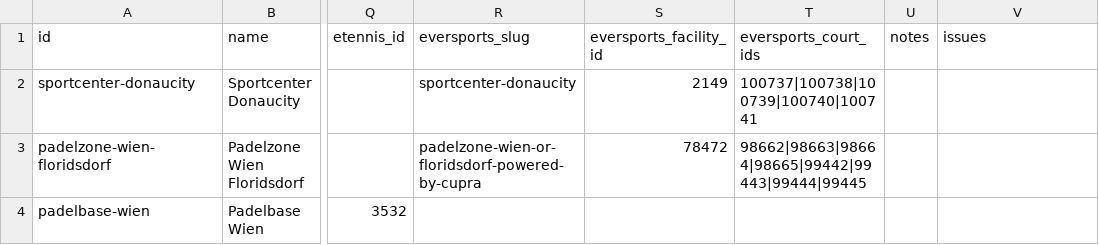
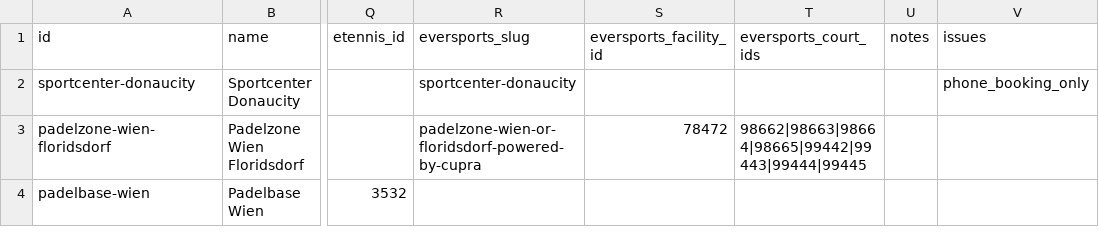
Before and after one commit to AsteriaCreator/PadelYara, a CSV file: Padel_Venues.csv, drawn as a sheet; only a part is shown, gaps mark what is left out; the diff names each change by its address in the sheet, - before the commit and + after, or states it on an @@ line.

```diff
--- a/Padel_Venues.csv
+++ b/Padel_Venues.csv
-S2 (eversports_facility_id): 2149
+S2 (eversports_facility_id): (empty)
-T2 (eversports_court_ids): 100737|100738|100739|100740|100741
+T2 (eversports_court_ids): (empty)
-V2 (issues): (empty)
+V2 (issues): phone_booking_only
```
Also changed, not shown: 2 other files.
